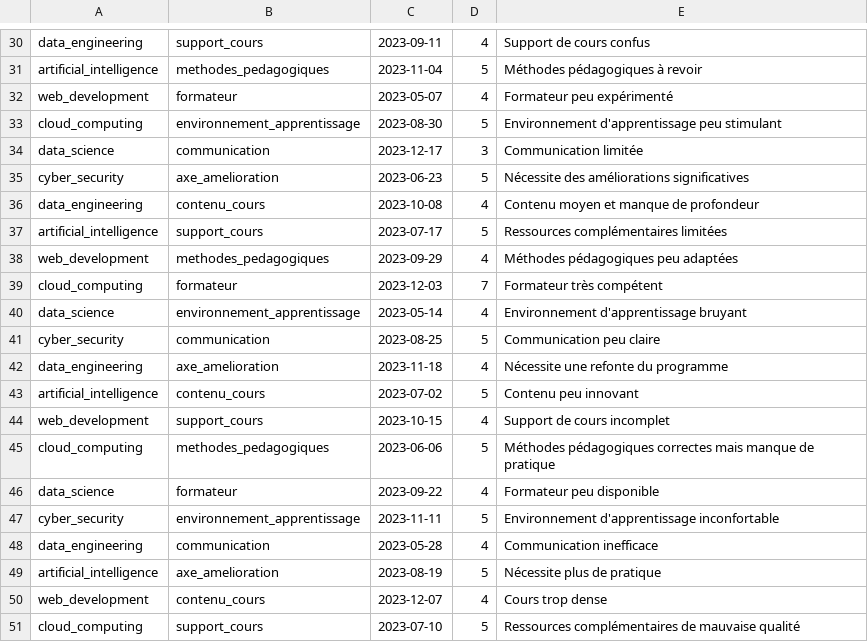
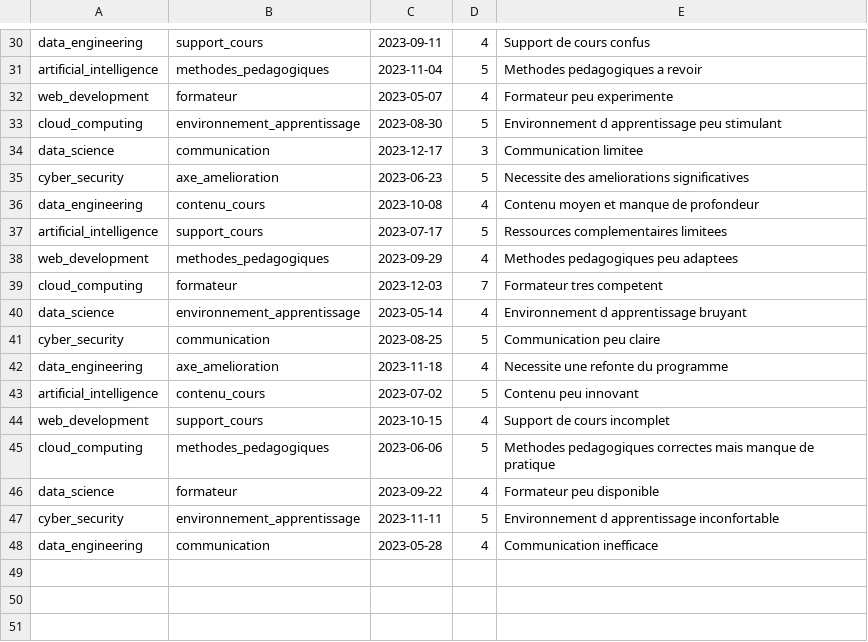
Before and after one commit to IlyesPyDE/lepont_feedback, a CSV file: feedbacks.csv, drawn as a sheet; only a part is shown, gaps mark what is left out; the diff covers the shown part only; the diff names each change by its address in the sheet, - before the commit and + after, or states it on an @@ line.

```diff
--- a/feedbacks.csv
+++ b/feedbacks.csv
-E31: Méthodes pédagogiques à revoir
+E31: Methodes pedagogiques a revoir
-E32: Formateur peu expérimenté
+E32: Formateur peu experimente
-E33: Environnement d'apprentissage peu stimulant
+E33: Environnement d apprentissage peu stimulant
-E34: Communication limitée
+E34: Communication limitee
-E35: Nécessite des améliorations significatives
+E35: Necessite des ameliorations significatives
-E37: Ressources complémentaires limitées
+E37: Ressources complementaires limitees
-E38: Méthodes pédagogiques peu adaptées
+E38: Methodes pedagogiques peu adaptees
-E39: Formateur très compétent
+E39: Formateur tres competent
-E40: Environnement d'apprentissage bruyant
+E40: Environnement d apprentissage bruyant
-E42: Nécessite une refonte du programme
+E42: Necessite une refonte du programme
-E45: Méthodes pédagogiques correctes mais…
+E45: Methodes pedagogiques correctes mais…
-E47: Environnement d'apprentissage inconfortable
+E47: Environnement d apprentissage inconfortable
-row 49: artificial_intelligence | axe_amelioration | 2023-08-19 | 5 | Nécessite plus de pratique
-row 50: web_development | contenu_cours | 2023-12-07 | 4 | Cours trop dense
-row 51: cloud_computing | support_cours | 2023-07-10 | 5 | Ressources complémentaires de mauvaise qualité
```
Also changed, not shown: 19 edited cells elsewhere in this file.
